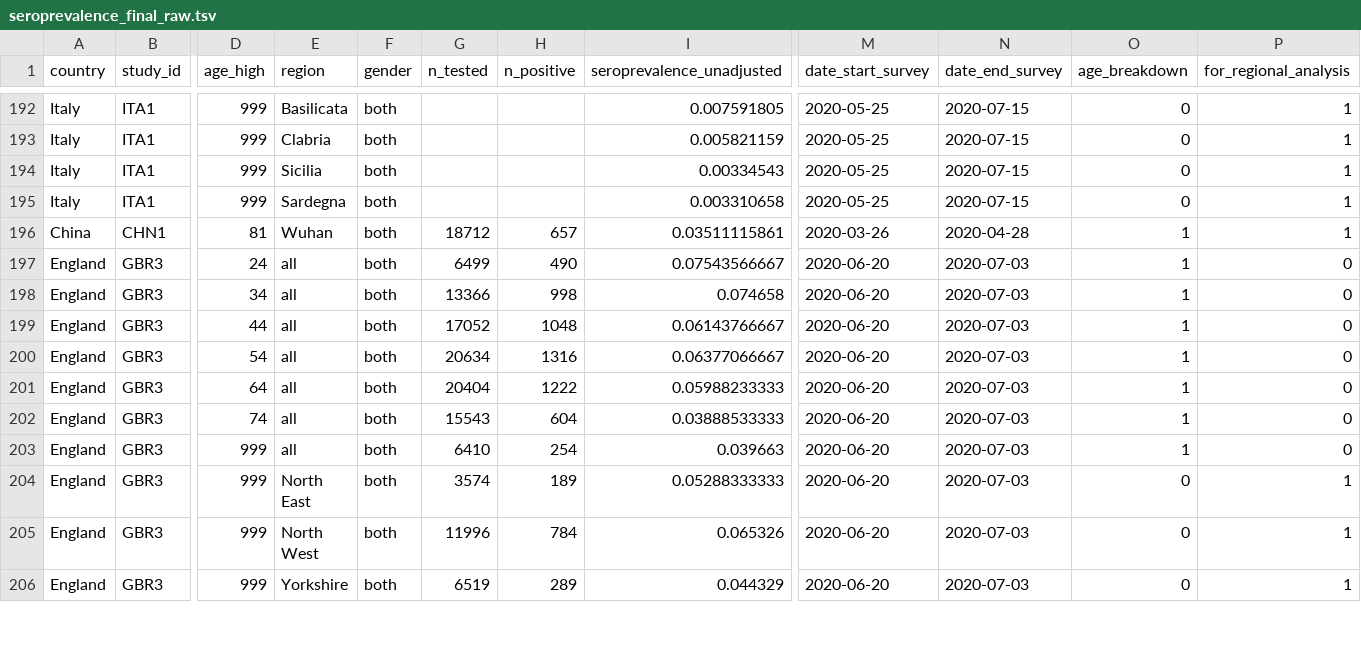
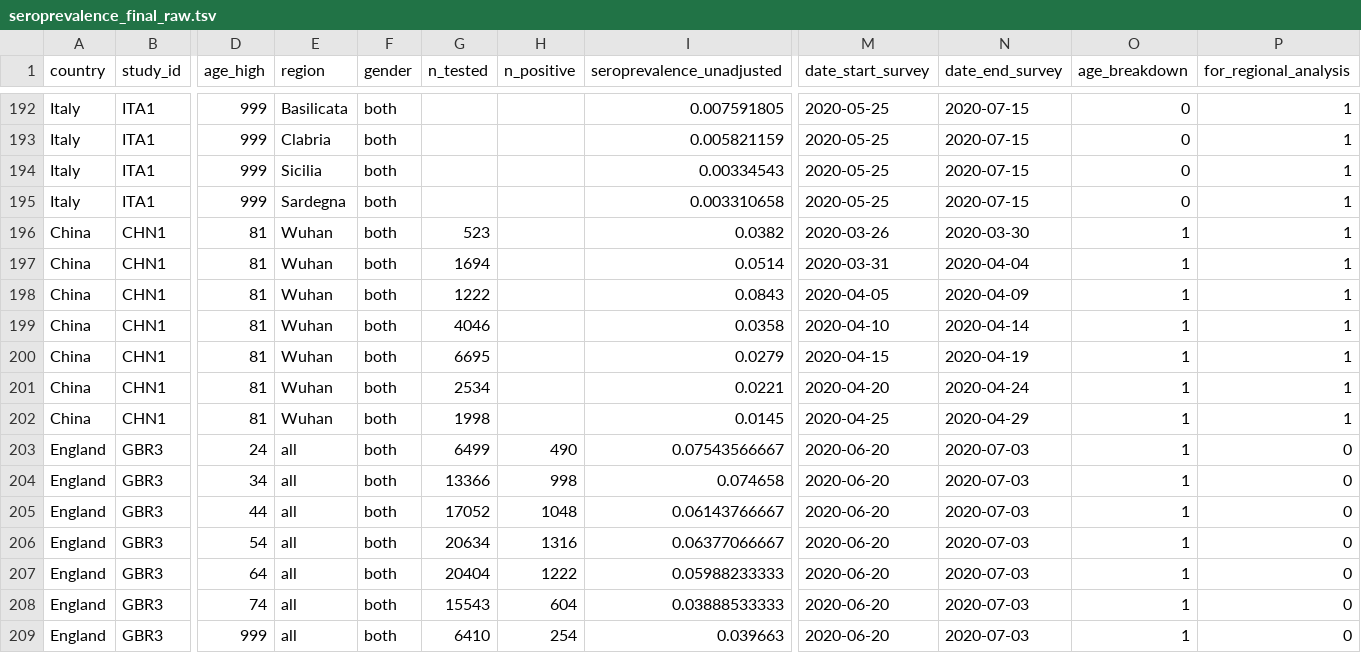
Before and after one commit to mrc-ide/reestimate_covidIFR_analysis, a TSV file: data/raw/seroprevalence_final_raw.tsv, drawn as a sheet; only a part is shown, gaps mark what is left out; the shorter side is filled out with more unchanged rows; rows hold the shown columns only; the diff names each change by its address in the sheet, - before the commit and + after, or states it on an @@ line.

Commit message:
wuhan time series

```diff
--- a/data/raw/seroprevalence_final_raw.tsv
+++ b/data/raw/seroprevalence_final_raw.tsv
-G196 (n_tested): 18712
+G196 (n_tested): 523
-H196 (n_positive): 657
+H196 (n_positive): (empty)
-I196 (seroprevalence_unadjusted): 0.03511115861
+I196 (seroprevalence_unadjusted): 0.0382
-N196 (date_end_survey): 2020-04-28
+N196 (date_end_survey): 2020-03-30
+row 197: China | CHN1 | 81 | Wuhan | both | 1694 |  | 0.0514 | 2020-03-31 | 2020-04-04 | 1 | 1
+row 198: China | CHN1 | 81 | Wuhan | both | 1222 |  | 0.0843 | 2020-04-05 | 2020-04-09 | 1 | 1
+row 199: China | CHN1 | 81 | Wuhan | both | 4046 |  | 0.0358 | 2020-04-10 | 2020-04-14 | 1 | 1
+row 200: China | CHN1 | 81 | Wuhan | both | 6695 |  | 0.0279 | 2020-04-15 | 2020-04-19 | 1 | 1
+row 201: China | CHN1 | 81 | Wuhan | both | 2534 |  | 0.0221 | 2020-04-20 | 2020-04-24 | 1 | 1
+row 202: China | CHN1 | 81 | Wuhan | both | 1998 |  | 0.0145 | 2020-04-25 | 2020-04-29 | 1 | 1
```
Also changed, not shown: 5 other files.
